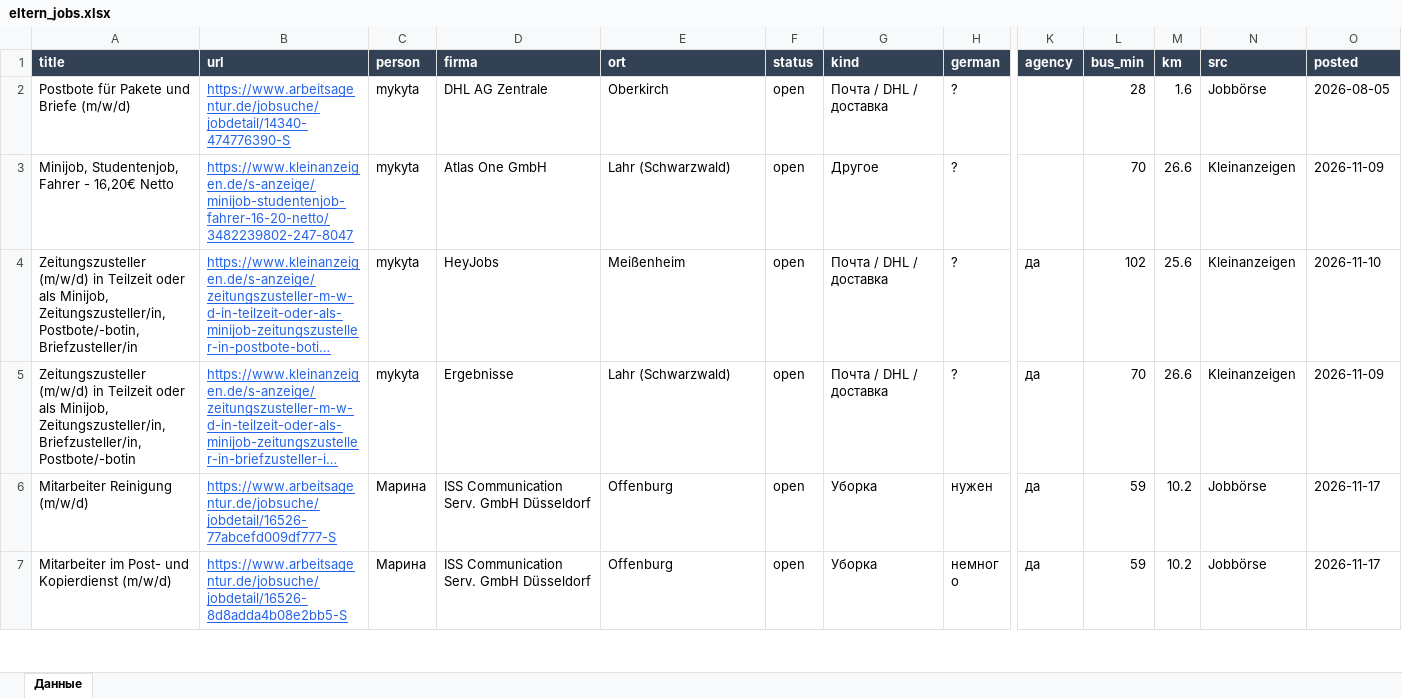
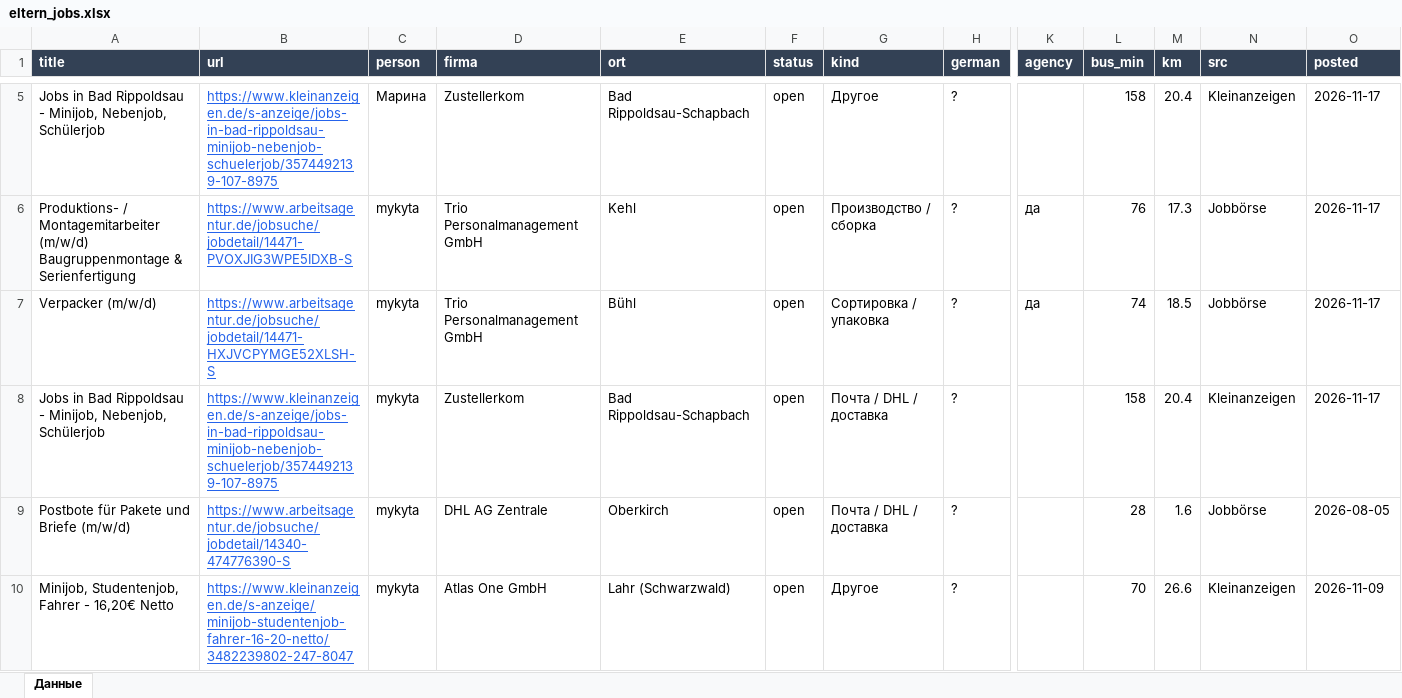
Before and after one commit to Nevrox228/wohnung-og, an Excel workbook: data/eltern_jobs.xlsx, sheet Данные, drawn as a sheet; only a part is shown, gaps mark what is left out; the shorter side is filled out with more unchanged rows; long unchanged cells end in …; values as stored, in another font and other column widths than the file's, no borders; rows hold the shown columns only; the diff covers the shown part only; the diff names each change by its address in the sheet, - before the commit and + after, or states it on an @@ line.

```diff
--- a/data/eltern_jobs.xlsx (sheet Данные)
+++ b/data/eltern_jobs.xlsx (sheet Данные)
+row 5: Jobs in Bad Rippoldsau - Minijob, Nebenjob, Schülerjob | https://www.kleinanzeigen.de/s-anzeige/jobs-in-bad-rippoldsau-minijob-nebenjob-schuelerjob/3574492139-107-8975 | Марина | Zustellerkom | Bad Rippoldsau-Schapbach | open | Другое | ? |  | 158 | 20.4 | Kleinanzeigen | 2026-11-17
+row 6: Produktions- / Montagemitarbeiter (m/w/d) Baugruppenmontage & Serienfertigung | https://www.arbeitsagentur.de/jobsuche/jobdetail/14471-PVOXJIG3WPE5IDXB-S | mykyta | Trio Personalmanagement GmbH | Kehl | open | Производство / сборка | ? | да | 76 | 17.3 | Jobbörse | 2026-11-17
+row 7: Verpacker (m/w/d) | https://www.arbeitsagentur.de/jobsuche/jobdetail/14471-HXJVCPYMGE52XLSH-S | mykyta | Trio Personalmanagement GmbH | Bühl | open | Сортировка / упаковка | ? | да | 74 | 18.5 | Jobbörse | 2026-11-17
+row 8: Jobs in Bad Rippoldsau - Minijob, Nebenjob, Schülerjob | https://www.kleinanzeigen.de/s-anzeige/jobs-in-bad-rippoldsau-minijob-nebenjob-schuelerjob/3574492139-107-8975 | mykyta | Zustellerkom | Bad Rippoldsau-Schapbach | open | Почта / DHL / доставка | ? |  | 158 | 20.4 | Kleinanzeigen | 2026-11-17
```
Also changed, not shown: 3 added rows and 2 removed rows elsewhere in this sheet, data/olya_jobs.xlsx, data/werk_jobs.xlsx, 10 other files.
